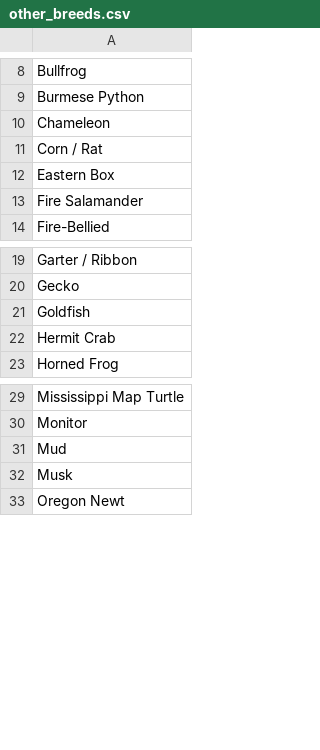
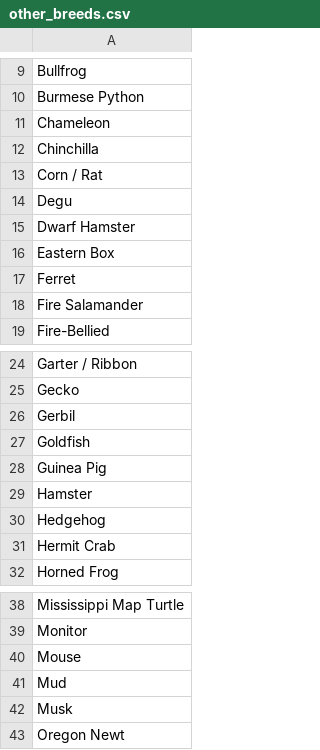
Before and after one commit to davissondeoliveira/animals, a CSV file: other_breeds.csv, drawn as a sheet; only a part is shown, gaps mark what is left out; the diff covers the shown part only; the diff names each change by its address in the sheet, - before the commit and + after, or states it on an @@ line.

```diff
--- a/other_breeds.csv
+++ b/other_breeds.csv
+row 12: Chinchilla
+row 14: Degu
+row 15: Dwarf Hamster
+row 17: Ferret
+row 26: Gerbil
+row 28: Guinea Pig
+row 29: Hamster
+row 30: Hedgehog
+row 40: Mouse
```
Also changed, not shown: 10 added rows elsewhere in this file.
